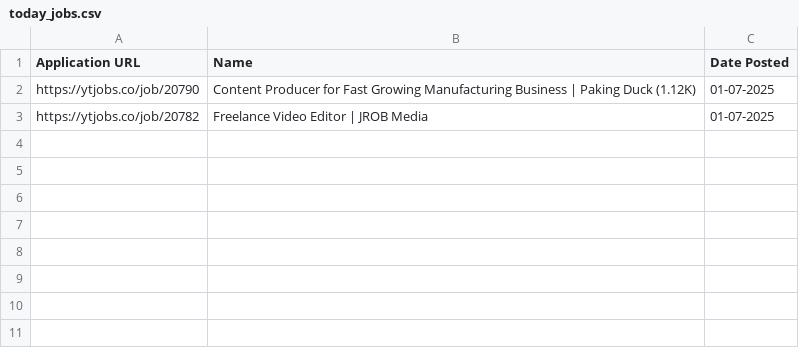
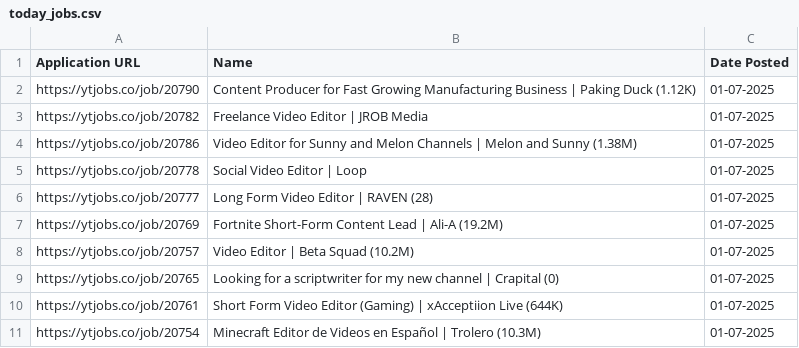
Before and after one commit to jeronimo114/ytjbs-scraper, a CSV file: today_jobs.csv, drawn as a sheet.

```diff
--- a/today_jobs.csv
+++ b/today_jobs.csv
@@ -3 +3,9 @@ https://ytjobs.co/job/20790,Content Producer for Fast Growing Manufacturing Busi
 https://ytjobs.co/job/20782,Freelance Video Editor | JROB Media,01-07-2025
+https://ytjobs.co/job/20786,Video Editor for Sunny and Melon Channels | Melon and Sunny (1.38M),01-07-2025
+https://ytjobs.co/job/20778,Social Video Editor | Loop,01-07-2025
+https://ytjobs.co/job/20777,Long Form Video Editor | RAVEN (28),01-07-2025
+https://ytjobs.co/job/20769,Fortnite Short-Form Content Lead | Ali-A (19.2M),01-07-2025
+https://ytjobs.co/job/20757,Video Editor | Beta Squad (10.2M),01-07-2025
+https://ytjobs.co/job/20765,Looking for a scriptwriter for my new channel | Crapital (0),01-07-2025
+https://ytjobs.co/job/20761,Short Form Video Editor (Gaming) | xAcceptiion Live (644K),01-07-2025
+https://ytjobs.co/job/20754,Minecraft Editor de Videos en Español | Trolero (10.3M),01-07-2025
```
Also changed, not shown: 3 other files.
